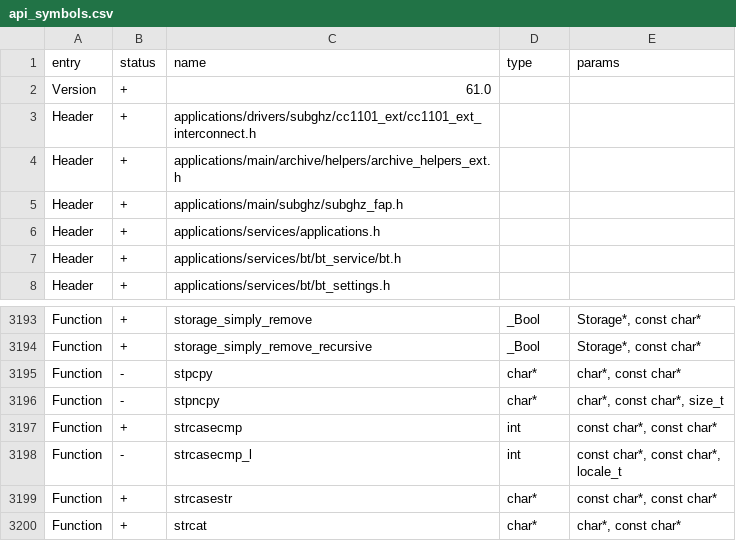
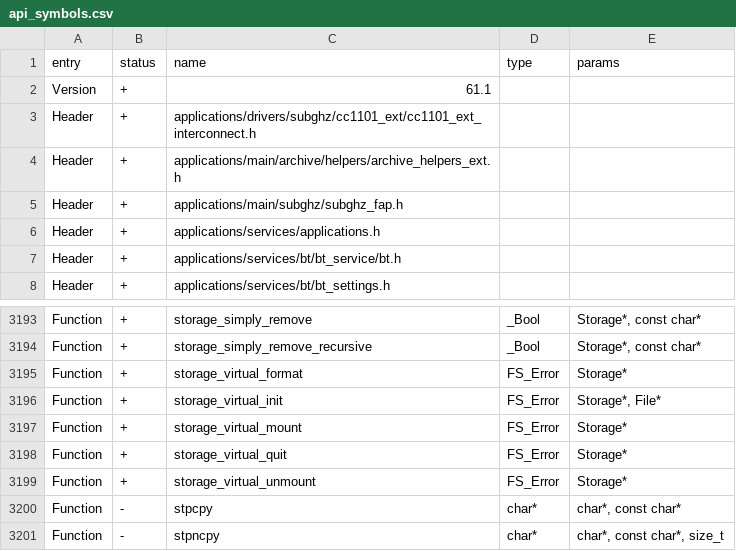
Before and after one commit to Flipper76/Kali-Zero-Firmware, a CSV file: targets/f7/api_symbols.csv, drawn as a sheet; only a part is shown, gaps mark what is left out; the shorter side is filled out with more unchanged rows.

```diff
--- a/targets/f7/api_symbols.csv
+++ b/targets/f7/api_symbols.csv
@@ -1,3 +1,3 @@
 entry,status,name,type,params
-Version,+,61.0,,
+Version,+,61.1,,
 Header,+,applications/drivers/subghz/cc1101_ext/cc1101_ext_interconnect.h,,
@@ -3194,2 +3194,7 @@ Function,+,storage_simply_remove,_Bool,"Storage*, const char*"
 Function,+,storage_simply_remove_recursive,_Bool,"Storage*, const char*"
+Function,+,storage_virtual_format,FS_Error,Storage*
+Function,+,storage_virtual_init,FS_Error,"Storage*, File*"
+Function,+,storage_virtual_mount,FS_Error,Storage*
+Function,+,storage_virtual_quit,FS_Error,Storage*
+Function,+,storage_virtual_unmount,FS_Error,Storage*
 Function,-,stpcpy,char*,"char*, const char*"
```
Also changed, not shown: 7 other files.
